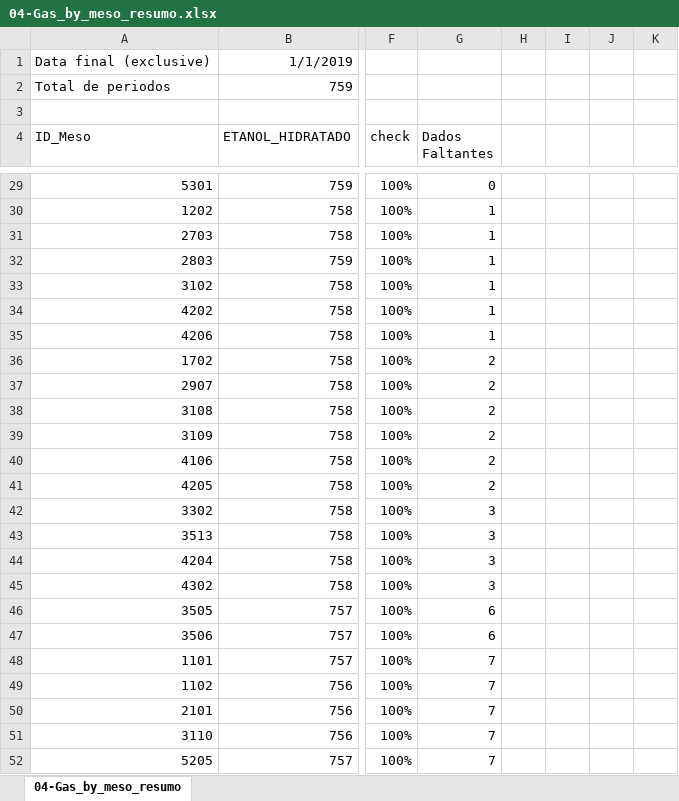
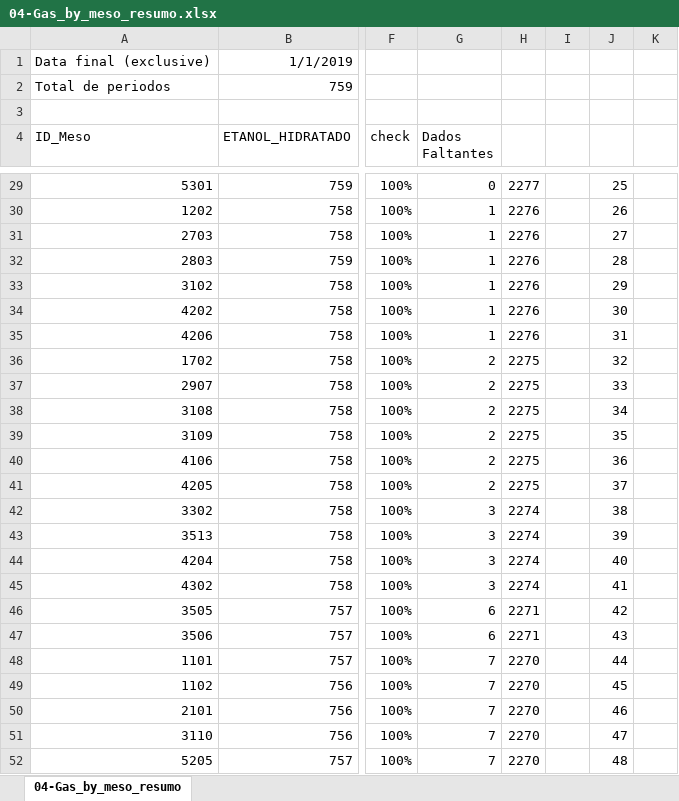
Before and after one commit to btebaldi/GVAR-IIS, an Excel workbook: export/04-Gas_by_meso_resumo.xlsx, sheet 04-Gas_by_meso_resumo, drawn as a sheet; only a part is shown, gaps mark what is left out; values as stored, in another font and other column widths than the file's, no borders; conditional formats not drawn; the diff covers the shown part only; the diff names each change by its address in the sheet, - before the commit and + after, or states it on an @@ line.

```diff
--- a/export/04-Gas_by_meso_resumo.xlsx (sheet 04-Gas_by_meso_resumo)
+++ b/export/04-Gas_by_meso_resumo.xlsx (sheet 04-Gas_by_meso_resumo)
-H29: (empty)
+H29: 2277
-J29: (empty)
+J29: 25
-H30:H35: (empty)
+H30:H35: 2276
-J30: (empty)
+J30: 26
-J31: (empty)
+J31: 27
-J32: (empty)
+J32: 28
-J33: (empty)
+J33: 29
-J34: (empty)
+J34: 30
-J35: (empty)
+J35: 31
-H36:H41: (empty)
+H36:H41: 2275
-J36: (empty)
+J36: 32
-J37: (empty)
+J37: 33
-J38: (empty)
+J38: 34
-J39: (empty)
+J39: 35
-J40: (empty)
+J40: 36
-J41: (empty)
+J41: 37
-H42:H45: (empty)
+H42:H45: 2274
-J42: (empty)
+J42: 38
-J43: (empty)
+J43: 39
-J44: (empty)
+J44: 40
-J45: (empty)
+J45: 41
-H46:H47: (empty)
+H46:H47: 2271
-J46: (empty)
+J46: 42
-J47: (empty)
+J47: 43
-H48:H52: (empty)
+H48:H52: 2270
-J48: (empty)
+J48: 44
-J49: (empty)
+J49: 45
-J50: (empty)
+J50: 46
-J51: (empty)
+J51: 47
-J52: (empty)
+J52: 48
```
Also changed, not shown: 19 added rows, 14 removed rows and 483 edited cells elsewhere in this sheet, formulas that keep their value, 1 other file.
